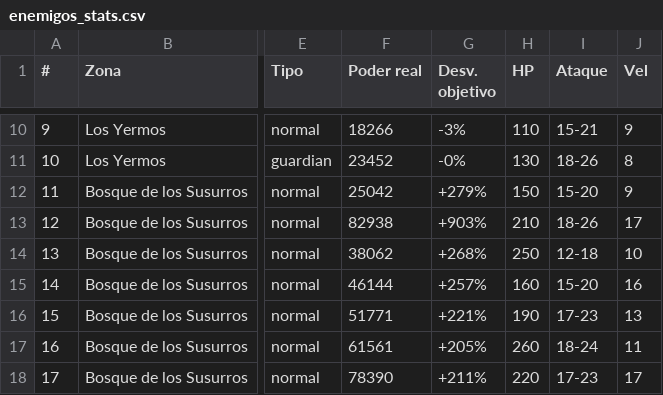
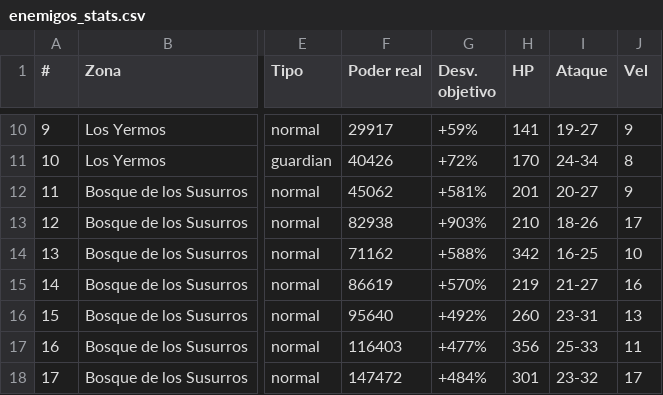
Before and after one commit to Guille87/Valeterna, a CSV file: docs/design/enemigos_stats.csv, drawn as a sheet; only a part is shown, gaps mark what is left out; the diff covers the shown part only; the diff names each change by its address in the sheet, - before the commit and + after, or states it on an @@ line.

Commit message:
Rebalanceo de poder temprano: refuerza enemigos de Los Yermos/Bosque
El ratio jugador/enemigo empezaba en 4-9x en Los Yermos y bajaba a ~1.4-1.5x en la recta final. En vez de recortar el equipo/crecimiento del jugador, se sube la vida y el rango de ataque de los 19 enemigos de Los Yermos y el Bosque de los Susurros (todos menos Espiritu Vengativo) entre un 6% y un 37%. El jugador conserva sus stats/equipo de siempre. El combate 1 contra el Goblin sigue siendo casi siempre ganable (99.43% en 3000 simulaciones).

```diff
--- a/docs/design/enemigos_stats.csv
+++ b/docs/design/enemigos_stats.csv
-F10 (Poder real): 18266
+F10 (Poder real): 29917
-G10 (Desv. objetivo): -3%
+G10 (Desv. objetivo): +59%
-H10 (HP): 110
+H10 (HP): 141
-I10 (Ataque): 15-21
+I10 (Ataque): 19-27
-F11 (Poder real): 23452
+F11 (Poder real): 40426
-G11 (Desv. objetivo): -0%
+G11 (Desv. objetivo): +72%
-H11 (HP): 130
+H11 (HP): 170
-I11 (Ataque): 18-26
+I11 (Ataque): 24-34
-F12 (Poder real): 25042
+F12 (Poder real): 45062
-G12 (Desv. objetivo): +279%
+G12 (Desv. objetivo): +581%
-H12 (HP): 150
+H12 (HP): 201
-I12 (Ataque): 15-20
+I12 (Ataque): 20-27
-F14 (Poder real): 38062
+F14 (Poder real): 71162
-G14 (Desv. objetivo): +268%
+G14 (Desv. objetivo): +588%
-H14 (HP): 250
+H14 (HP): 342
-I14 (Ataque): 12-18
+I14 (Ataque): 16-25
-F15 (Poder real): 46144
+F15 (Poder real): 86619
-G15 (Desv. objetivo): +257%
+G15 (Desv. objetivo): +570%
-H15 (HP): 160
+H15 (HP): 219
-I15 (Ataque): 15-20
+I15 (Ataque): 21-27
-F16 (Poder real): 51771
+F16 (Poder real): 95640
-G16 (Desv. objetivo): +221%
+G16 (Desv. objetivo): +492%
-H16 (HP): 190
+H16 (HP): 260
-I16 (Ataque): 17-23
+I16 (Ataque): 23-31
-F17 (Poder real): 61561
+F17 (Poder real): 116403
-G17 (Desv. objetivo): +205%
+G17 (Desv. objetivo): +477%
-H17 (HP): 260
+H17 (HP): 356
-I17 (Ataque): 18-24
+I17 (Ataque): 25-33
-F18 (Poder real): 78390
+F18 (Poder real): 147472
-G18 (Desv. objetivo): +211%
+G18 (Desv. objetivo): +484%
-H18 (HP): 220
+H18 (HP): 301
-I18 (Ataque): 17-23
+I18 (Ataque): 23-32
```
Also changed, not shown: 44 edited cells elsewhere in this file, 23 other files.
